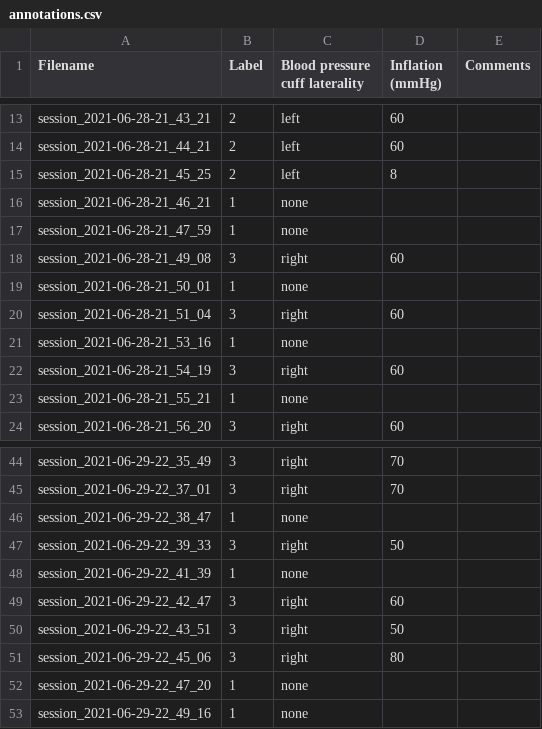
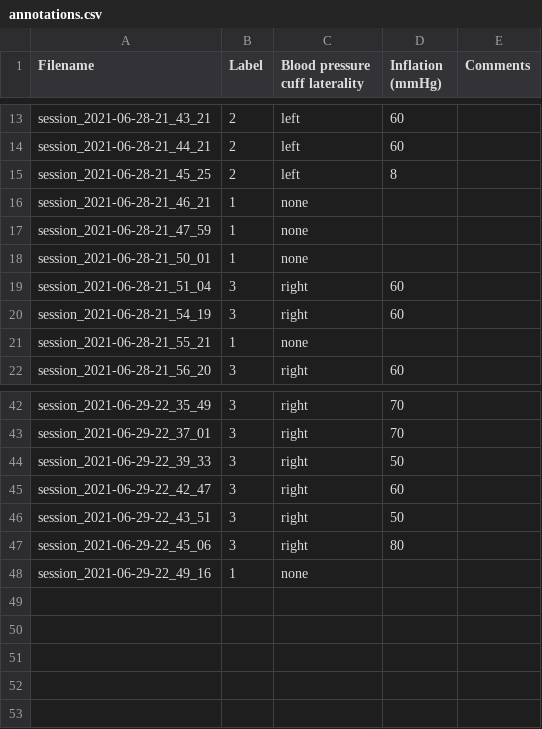
Before and after one commit to Rescue-Heroes/LimbRescueML, a CSV file: rawdata/annotations.csv, drawn as a sheet; only a part is shown, gaps mark what is left out; the diff names each change by its address in the sheet, - before the commit and + after, or states it on an @@ line.

Commit message:
delete incorrect raw data

```diff
--- a/rawdata/annotations.csv
+++ b/rawdata/annotations.csv
-row 18: session_2021-06-28-21_49_08 | 3 | right | 60
-row 21: session_2021-06-28-21_53_16 | 1 | none
-row 46: session_2021-06-29-22_38_47 | 1 | none
-row 48: session_2021-06-29-22_41_39 | 1 | none
-row 52: session_2021-06-29-22_47_20 | 1 | none
```
Also changed, not shown: 2 other files.
